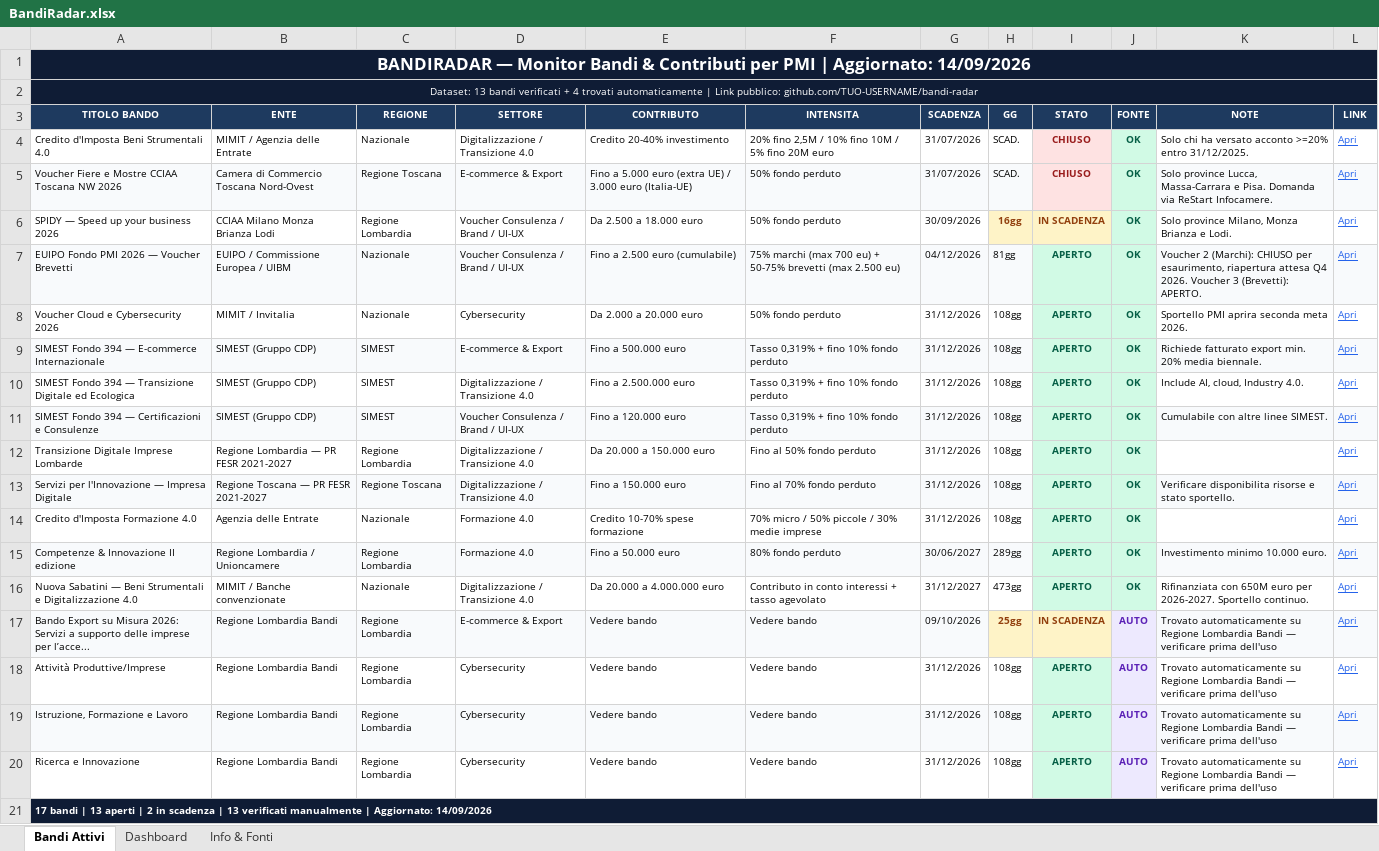
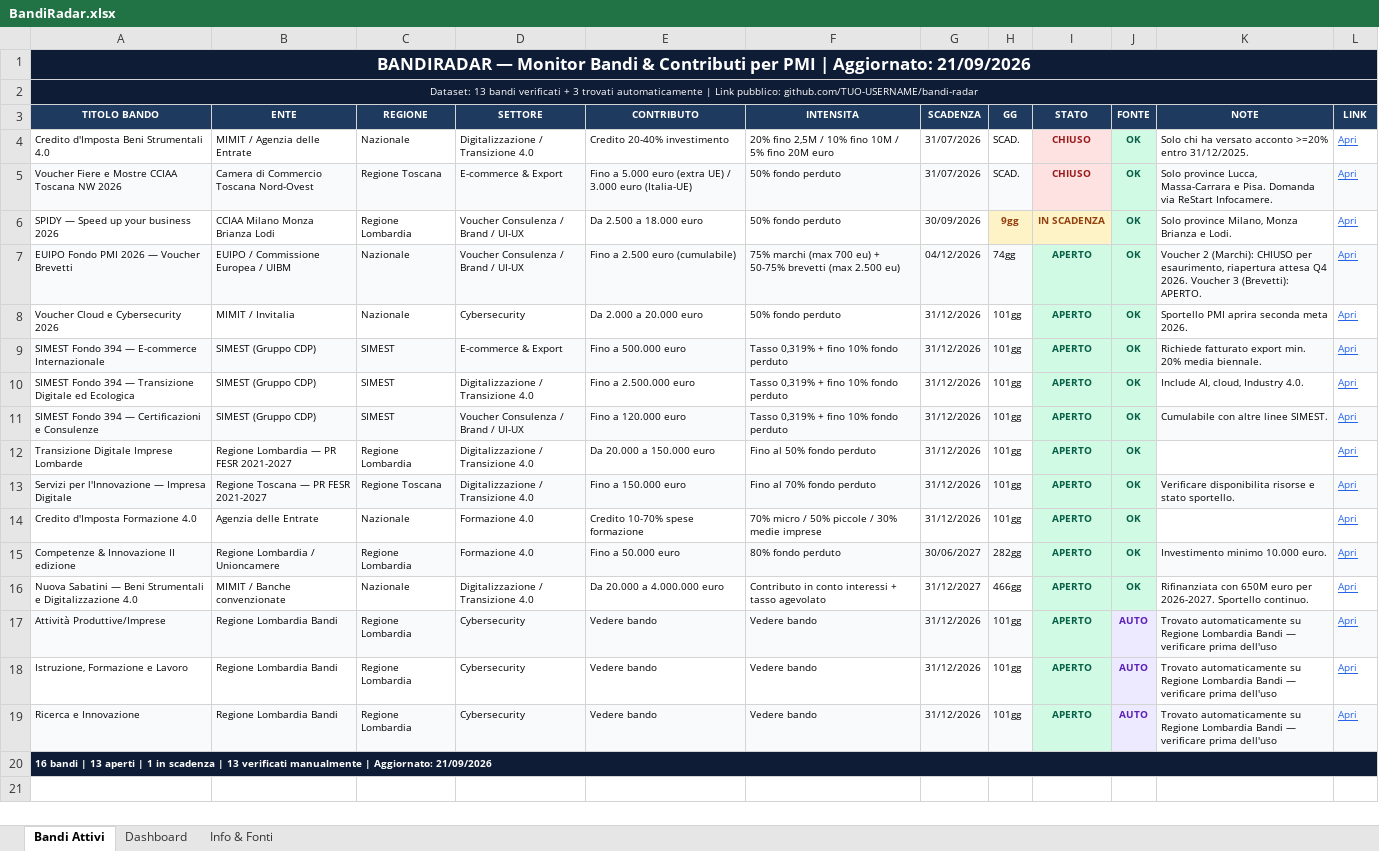
Before and after one commit to fulviobiletta-wq/bandiradar, an Excel workbook: docs/BandiRadar.xlsx, sheet Bandi Attivi, drawn as a sheet; values as stored, in another font and other column widths than the file's, no borders; removed rows and columns are numbered as before the commit, all else as after; the diff names each change by its address in the sheet, - before the commit and + after, or states it on an @@ line.

```diff
--- a/docs/BandiRadar.xlsx (sheet Bandi Attivi)
+++ b/docs/BandiRadar.xlsx (sheet Bandi Attivi)
-A1 (TITOLO BANDO): …| Aggiornato: 14/09/2026
+A1 (TITOLO BANDO): …| Aggiornato: 21/09/2026
-A2 (TITOLO BANDO): …verificati + 4 trovati automaticamente…
+A2 (TITOLO BANDO): …verificati + 3 trovati automaticamente…
-H6 (GG): 16gg
+H6 (GG): 9gg
-H7 (GG): 81gg
+H7 (GG): 74gg
-H8:H14 (GG): 108gg
+H8:H14 (GG): 101gg
-H15 (GG): 289gg
+H15 (GG): 282gg
-H16 (GG): 473gg
+H16 (GG): 466gg
-row 17: Bando Export su Misura 2026: Servizi a supporto delle imprese per l’acce... | Regione Lombardia Bandi | Regione Lombardia | E-commerce & Export | Vedere bando | Vedere bando | 09/10/2026 | 25gg | IN SCADENZA | AUTO | Trovato automaticamente su Regione Lombardia Bandi — verificare prima dell'uso | Apri
-A17:H17 fill: none
+A17:H17 fill: #F8FAFC
-H17:H19 (GG): 108gg
+H17:H19 (GG): 101gg
-K17:L17 fill: none
+K17:L17 fill: #F8FAFC
-A18:H18 fill: #F8FAFC
+A18:H18 fill: none
-K18:L18 fill: #F8FAFC
+K18:L18 fill: none
-A19:H19 fill: none
+A19:H19 fill: #F8FAFC
-K19:L19 fill: none
+K19:L19 fill: #F8FAFC
-A20 (TITOLO BANDO): 17 bandi | 13 aperti | 2 in scadenza | 13 verificati manualmente | Aggiornato: 14/09/2026
+A20 (TITOLO BANDO): 16 bandi | 13 aperti | 1 in scadenza | 13 verificati manualmente | Aggiornato: 21/09/2026
```
Also changed, not shown: sheet Dashboard, output/BandiRadar.xlsx, 3 other files.
